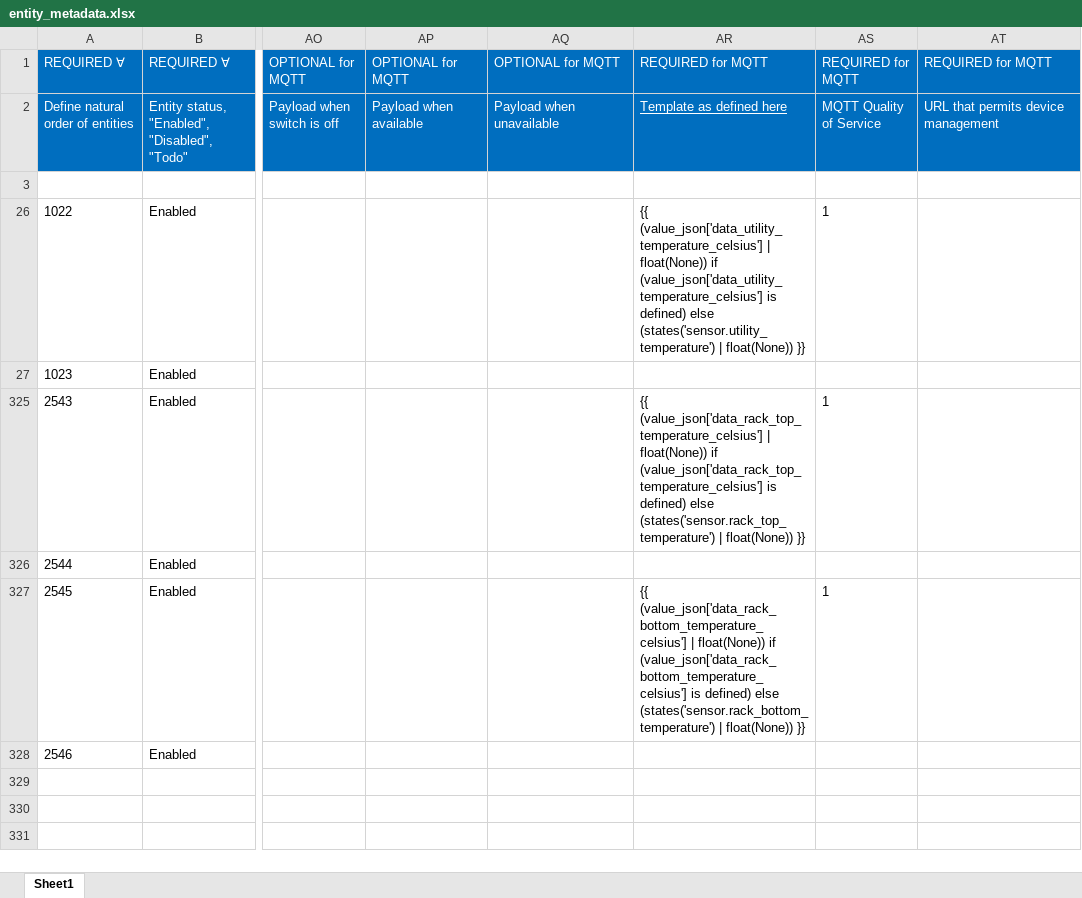
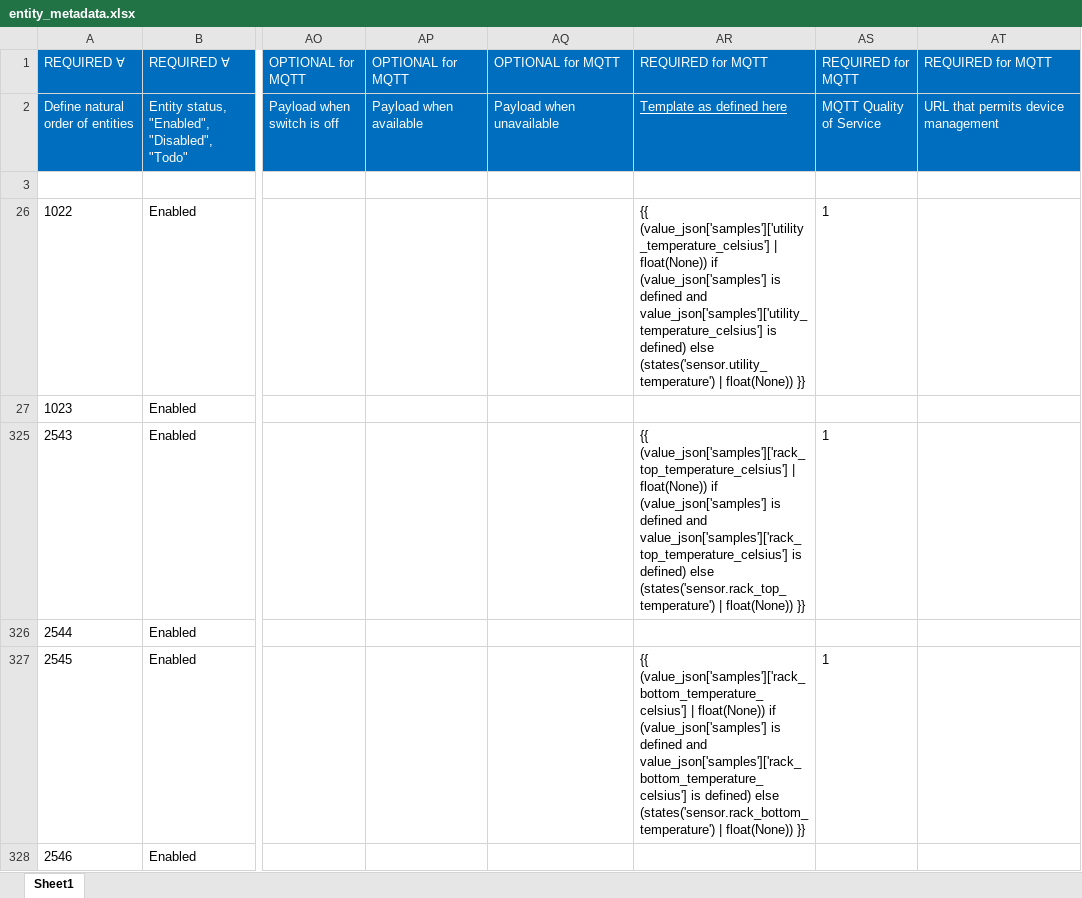
Before and after one commit to ggear/asystem, an Excel workbook: src/meg/homeassistant/src/build/resources/entity_metadata.xlsx, sheet Sheet1, drawn as a sheet; only a part is shown, gaps mark what is left out; values as stored, in another font and other column widths than the file's, no borders; table styles not drawn; the diff names each change by its address in the sheet, - before the commit and + after, or states it on an @@ line.

```diff
--- a/src/meg/homeassistant/src/build/resources/entity_metadata.xlsx (sheet Sheet1)
+++ b/src/meg/homeassistant/src/build/resources/entity_metadata.xlsx (sheet Sheet1)
-AR26: {{ (value_json['data_utility_temperature_celsius'] | float(None)) if (value_json['data_utility_temperature_celsius'] is defined)…
+AR26: {{ (value_json['samples']['utility_temperature_celsius'] | float(None)) if (value_json['samples'] is defined and value_json['samples']['utility_temperature_celsius'] is defined)…
-AR325: {{ (value_json['data_rack_top_temperature_celsius'] | float(None)) if (value_json['data_rack_top_temperature_celsius'] is defined)…
+AR325: {{ (value_json['samples']['rack_top_temperature_celsius'] | float(None)) if (value_json['samples'] is defined and value_json['samples']['rack_top_temperature_celsius'] is defined)…
-AR327: {{ (value_json['data_rack_bottom_temperature_celsius'] | float(None)) if (value_json['data_rack_bottom_temperature_celsius'] is defined)…
+AR327: {{ (value_json['samples']['rack_bottom_temperature_celsius'] | float(None)) if (value_json['samples'] is defined and value_json['samples']['rack_bottom_temperature_celsius'] is defined)…
```
Also changed, not shown: 8 other files.
